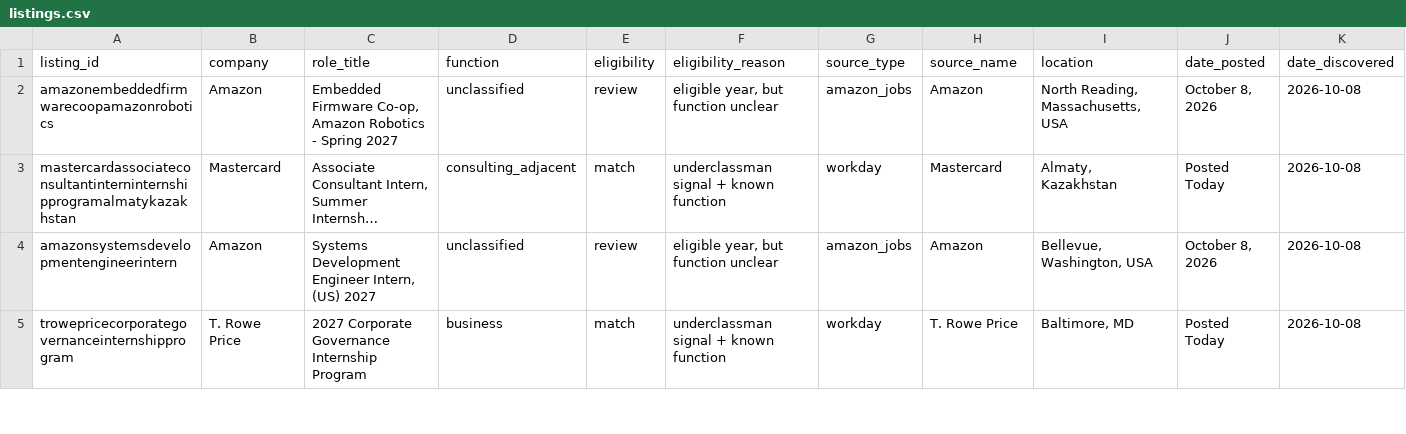
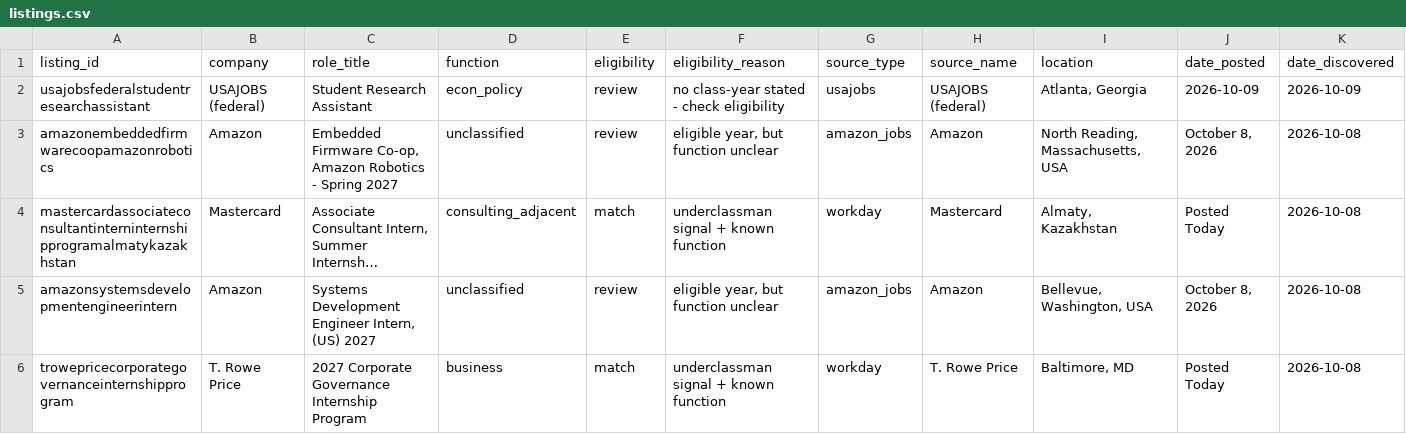
Before and after one commit to shivendaw-byte/internship-watcher, a CSV file: listings.csv, drawn as a sheet; only a part is shown; long unchanged cells end in …; rows hold the shown columns only; the diff names each change by its address in the sheet, - before the commit and + after, or states it on an @@ line.

```diff
--- a/listings.csv
+++ b/listings.csv
+row 2: usajobsfederalstudentresearchassistant | USAJOBS (federal) | Student Research Assistant | econ_policy | review | no class-year stated - check eligibility | usajobs | USAJOBS (federal) | Atlanta, Georgia | 2026-10-09 | 2026-10-09
```
Also changed, not shown: 1 other file.
